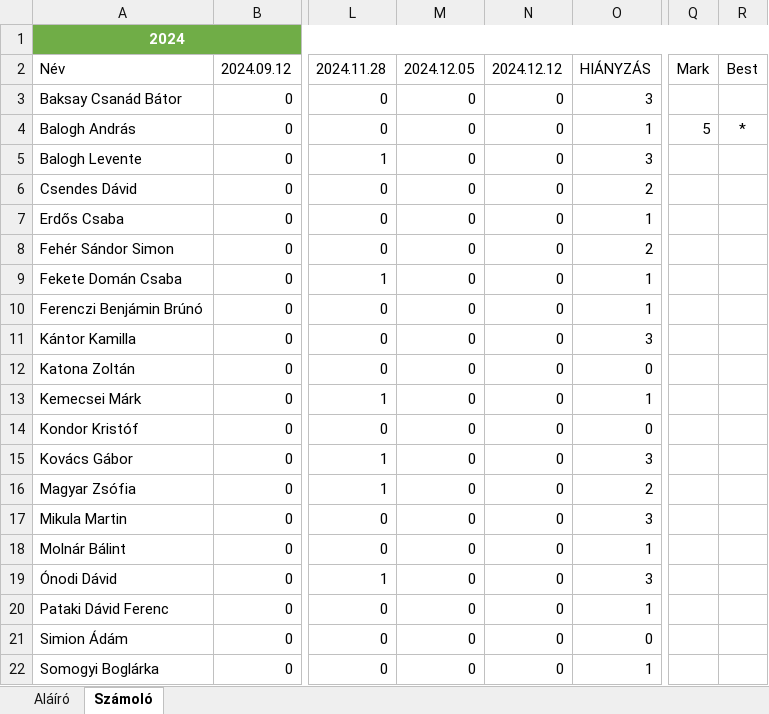
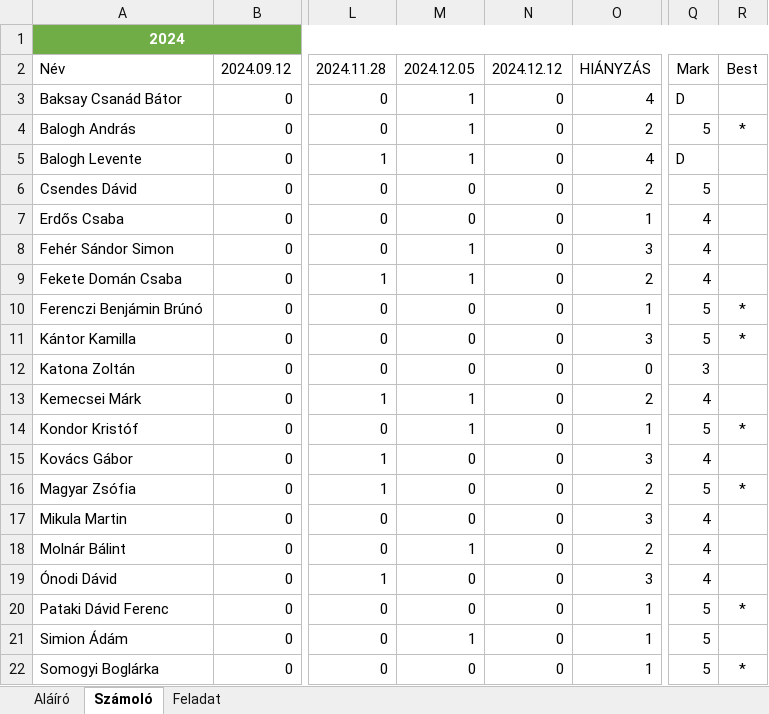
Before and after one commit to robertlakatos/me, an Excel workbook: materials/NLP-I/jelenlet/jelenlet_2024_cs1416.xlsx, sheet Számoló, drawn as a sheet; only a part is shown, gaps mark what is left out; values as stored, in another font and other column widths than the file's, no borders; table styles not drawn; the diff covers the shown part only; the diff names each change by its address in the sheet, - before the commit and + after, or states it on an @@ line.

```diff
--- a/materials/NLP-I/jelenlet/jelenlet_2024_cs1416.xlsx (sheet Számoló)
+++ b/materials/NLP-I/jelenlet/jelenlet_2024_cs1416.xlsx (sheet Számoló)
+sheet tab: Feladat
-M3:M5: 0
+M3:M5: 1
-O3: 3
+O3: 4
-Q3: (empty)
+Q3: D
-O4: 1
+O4: 2
-O5: 3
+O5: 4
-Q5: (empty)
+Q5: D
-Q6: (empty)
+Q6: 5
-Q7:Q9: (empty)
+Q7:Q9: 4
-M8:M9: 0
+M8:M9: 1
-O8: 2
+O8: 3
-O9: 1
+O9: 2
-Q10:Q11: (empty)
+Q10:Q11: 5
-R10:R11: (empty)
+R10:R11: *
-Q12: (empty)
+Q12: 3
-M13:M14: 0
+M13:M14: 1
-O13: 1
+O13: 2
-Q13: (empty)
+Q13: 4
-O14: 0
+O14: 1
-Q14: (empty)
+Q14: 5
-R14: (empty)
+R14: *
-Q15: (empty)
+Q15: 4
-Q16: (empty)
+Q16: 5
-R16: (empty)
+R16: *
-Q17:Q19: (empty)
+Q17:Q19: 4
-M18: 0
+M18: 1
-O18: 1
+O18: 2
-Q20:Q22: (empty)
+Q20:Q22: 5
-R20: (empty)
+R20: *
-M21: 0
+M21: 1
-O21: 0
+O21: 1
-R22: (empty)
+R22: *
```
Also changed, not shown: 7 edited cells elsewhere in this sheet, sheet Aláíró, materials/NLP-I/jelenlet/jelenlet_2024_cs1618.xlsx, materials/NLP-I/jelenlet/jelenlet_2024_h1820.xlsx, 3 other files.
